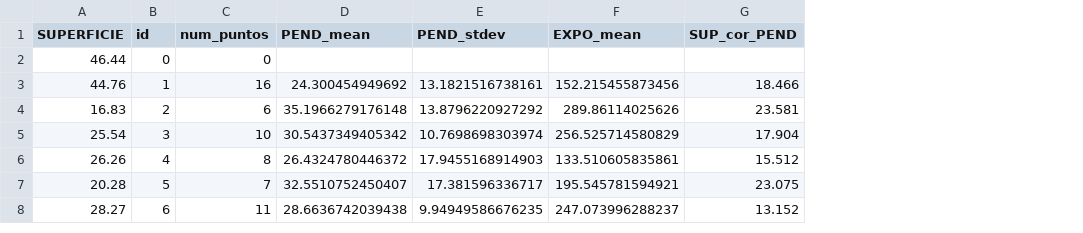
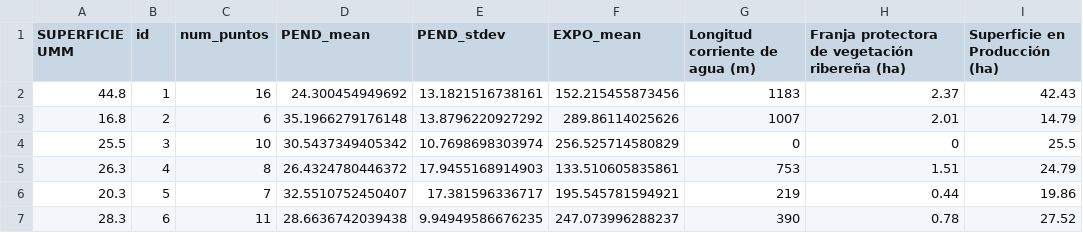
Before and after one commit to fabienfcf/sierrafor, a CSV file: modelov5/UMM_stats.csv, drawn as a sheet; removed rows and columns are numbered as before the commit, all else as after; the diff names each change by its address in the sheet, - before the commit and + after, or states it on an @@ line.

```diff
--- a/modelov5/UMM_stats.csv
+++ b/modelov5/UMM_stats.csv
-column A (SUPERFICIE), rows 3-8: 44.76 | 16.83 | 25.54 | 26.26 | 20.28 | 28.27
+column A (SUPERFICIE UMM), rows 2-7: 44.8 | 16.8 | 25.5 | 26.3 | 20.3 | 28.3
-column G (SUP_cor_PEND), rows 3-8: 18.466 | 23.581 | 17.904 | 15.512 | 23.075 | 13.152
+column G (Longitud corriente de agua (m)), rows 2-7: 1183 | 1007 | 0 | 753 | 219 | 390
+column H, rows 1-7: Franja protectora de vegetación ribereña (ha) | 2.37 | 2.01 | 0 | 1.51 | 0.44 | 0.78
+column I (Superficie en Producción (ha)), rows 2-7: 42.43 | 14.79 | 25.5 | 24.79 | 19.86 | 27.52
-row 2: 46.44 | 0 | 0
```
Also changed, not shown: 2 other files.
